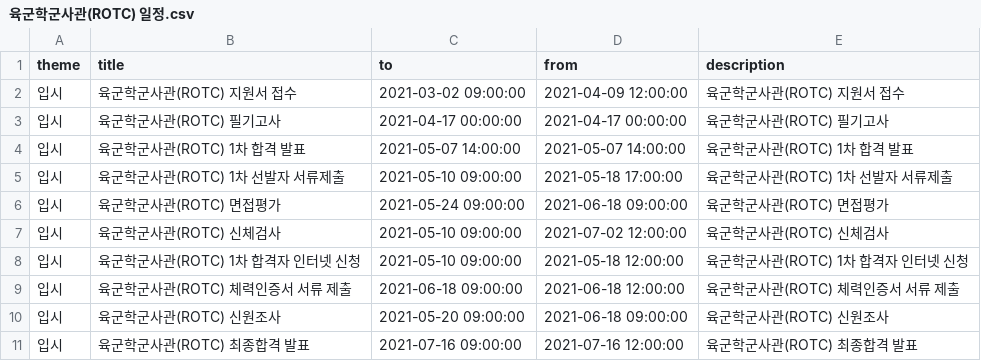
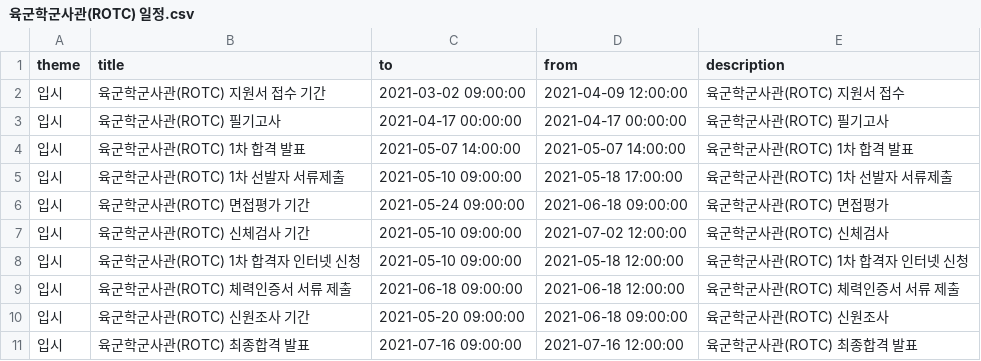
Before and after one commit to Welcome-K-Army/Welcome-K-Army, a CSV file: lib/storage/csvFiles/curriculums/육군학군사관(ROTC) 일정.csv, drawn as a sheet.

```diff
--- a/lib/storage/csvFiles/curriculums/육군학군사관(ROTC) 일정.csv
+++ b/lib/storage/csvFiles/curriculums/육군학군사관(ROTC) 일정.csv
@@ -1,3 +1,3 @@
 theme,title,to,from,description
-입시,육군학군사관(ROTC) 지원서 접수,2021-03-02 09:00:00,2021-04-09 12:00:00,육군학군사관(ROTC) 지원서 접수
+입시,육군학군사관(ROTC) 지원서 접수 기간,2021-03-02 09:00:00,2021-04-09 12:00:00,육군학군사관(ROTC) 지원서 접수
 입시,육군학군사관(ROTC) 필기고사,2021-04-17 00:00:00,2021-04-17 00:00:00,육군학군사관(ROTC) 필기고사
@@ -5,7 +5,7 @@ theme,title,to,from,description
 입시,육군학군사관(ROTC) 1차 선발자 서류제출,2021-05-10 09:00:00,2021-05-18 17:00:00,육군학군사관(ROTC) 1차 선발자 서류제출
-입시,육군학군사관(ROTC) 면접평가,2021-05-24 09:00:00,2021-06-18 09:00:00,육군학군사관(ROTC) 면접평가
-입시,육군학군사관(ROTC) 신체검사,2021-05-10 09:00:00,2021-07-02 12:00:00,육군학군사관(ROTC) 신체검사
+입시,육군학군사관(ROTC) 면접평가 기간,2021-05-24 09:00:00,2021-06-18 09:00:00,육군학군사관(ROTC) 면접평가
+입시,육군학군사관(ROTC) 신체검사 기간,2021-05-10 09:00:00,2021-07-02 12:00:00,육군학군사관(ROTC) 신체검사
 입시,육군학군사관(ROTC) 1차 합격자 인터넷 신청,2021-05-10 09:00:00,2021-05-18 12:00:00,육군학군사관(ROTC) 1차 합격자 인터넷 신청
 입시,육군학군사관(ROTC) 체력인증서 서류 제출,2021-06-18 09:00:00,2021-06-18 12:00:00,육군학군사관(ROTC) 체력인증서 서류 제출
-입시,육군학군사관(ROTC) 신원조사,2021-05-20 09:00:00,2021-06-18 09:00:00,육군학군사관(ROTC) 신원조사
+입시,육군학군사관(ROTC) 신원조사 기간,2021-05-20 09:00:00,2021-06-18 09:00:00,육군학군사관(ROTC) 신원조사
 입시,육군학군사관(ROTC) 최종합격 발표,2021-07-16 09:00:00,2021-07-16 12:00:00,육군학군사관(ROTC) 최종합격 발표
```
Also changed, not shown: lib/storage/csvFiles/curriculums/공군사관학교 일정.csv, lib/storage/csvFiles/curriculums/육군사관학교 일정.csv, 28 other files.
